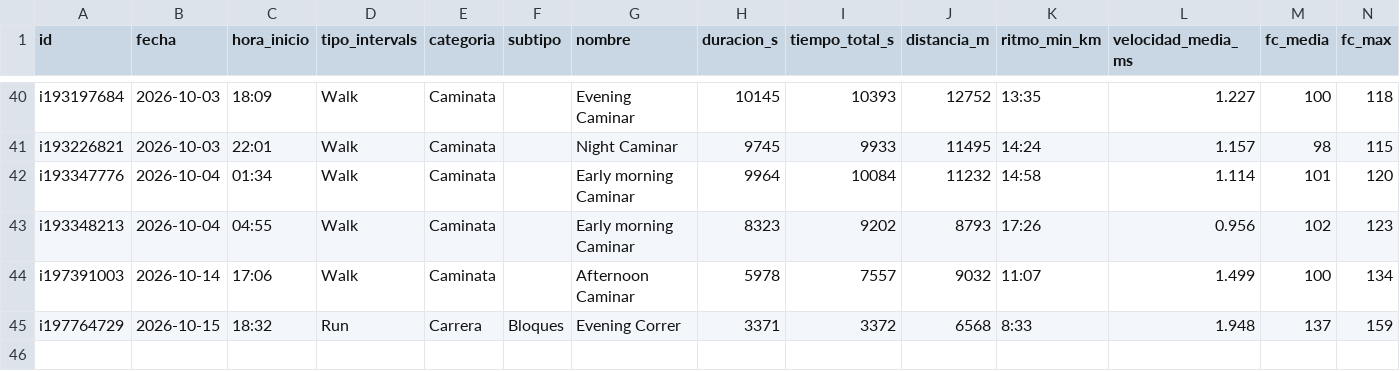
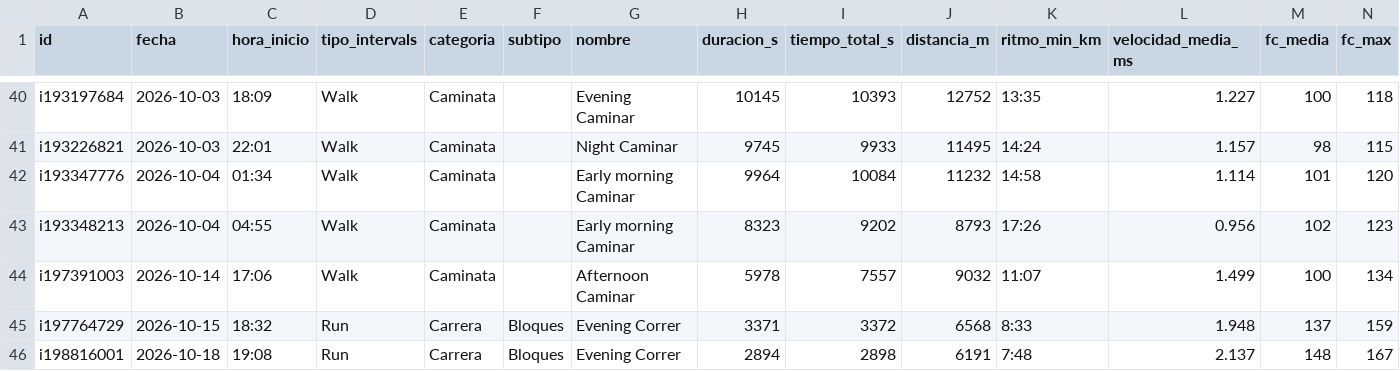
Before and after one commit to jpzingoni/stats-training, a CSV file: datos/actividades.csv, drawn as a sheet; only a part is shown, gaps mark what is left out; rows hold the shown columns only; the diff names each change by its address in the sheet, - before the commit and + after, or states it on an @@ line.

```diff
--- a/datos/actividades.csv
+++ b/datos/actividades.csv
+row 46: i198816001 | 2026-10-18 | 19:08 | Run | Carrera | Bloques | Evening Correr | 2894 | 2898 | 6191 | 7:48 | 2.137 | 148 | 167
```
Also changed, not shown: datos/bienestar.csv, datos/bloques.csv, 4 other files.
